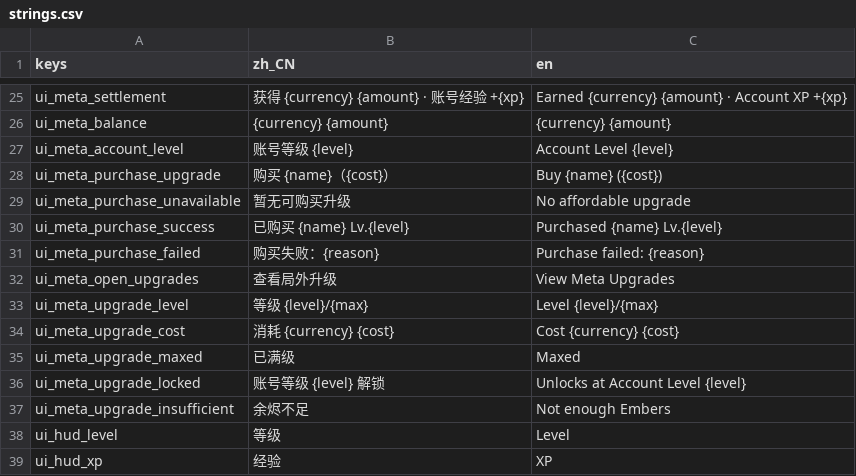
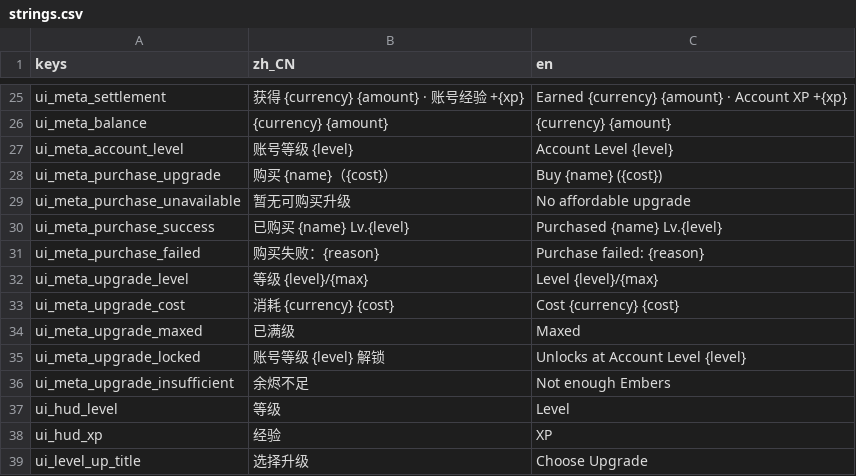
Before and after one commit to AnonNetizen/wasd, a CSV file: client/locale/strings.csv, drawn as a sheet; only a part is shown, gaps mark what is left out; the shorter side is filled out with more unchanged rows; the diff names each change by its address in the sheet, - before the commit and + after, or states it on an @@ line.

Commit message:
fix(client): remove game-over meta purchase entry

```diff
--- a/client/locale/strings.csv
+++ b/client/locale/strings.csv
-row 32: ui_meta_open_upgrades | 查看局外升级 | View Meta Upgrades
```
Also changed, not shown: 14 other files.
